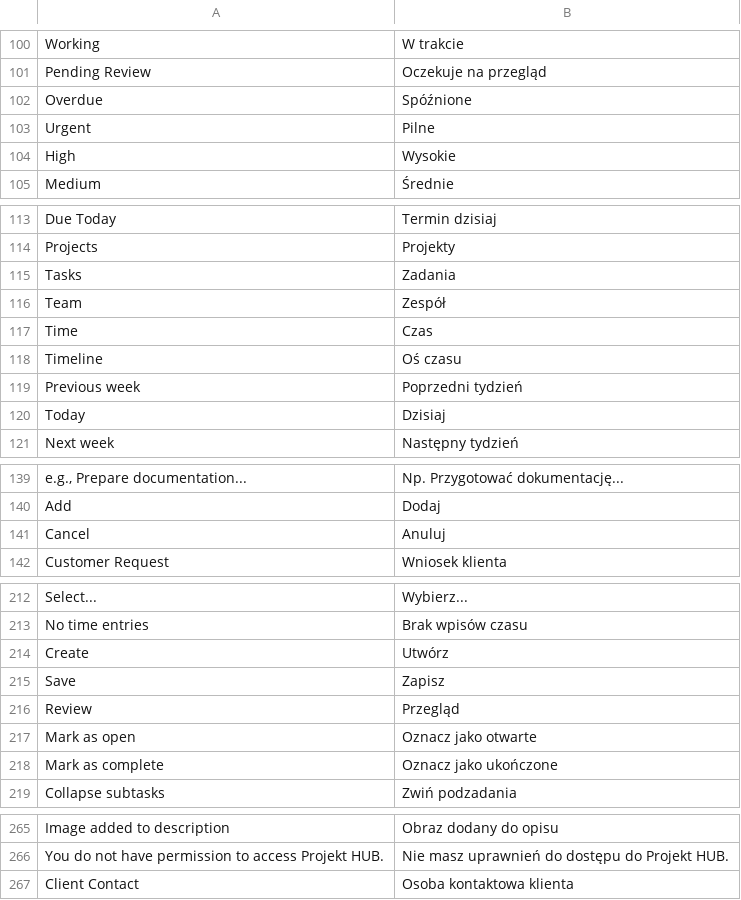
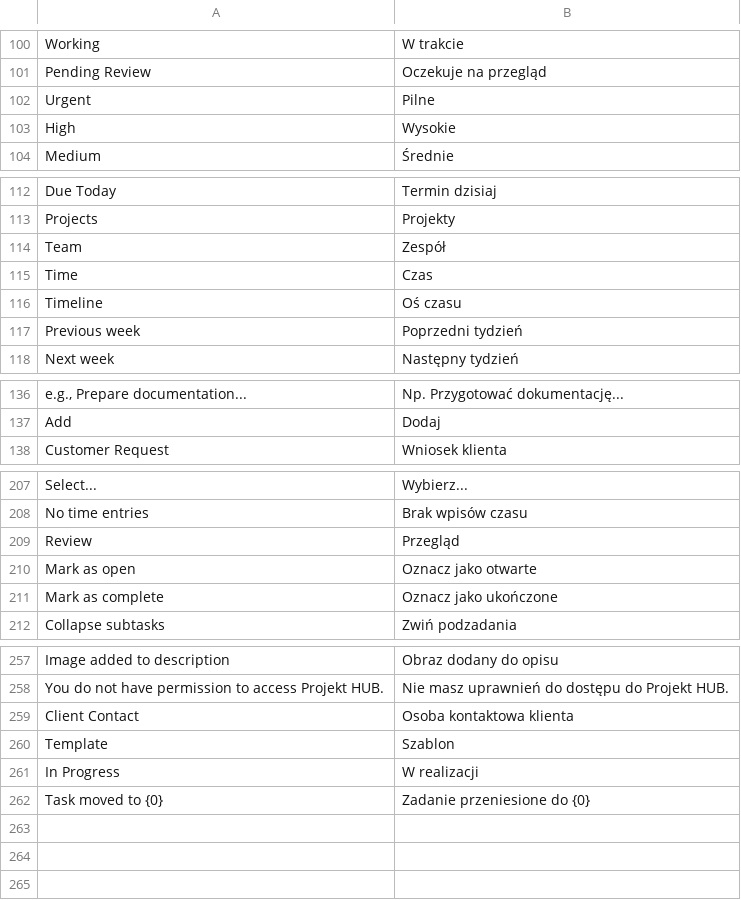
Before and after one commit to ERPnextPL/erpnext_project_hub, a CSV file: erpnext_projekt_hub/translations/pl.csv, drawn as a sheet; only a part is shown, gaps mark what is left out; removed rows and columns are numbered as before the commit, all else as after; the diff covers the shown part only; the diff names each change by its address in the sheet, - before the commit and + after, or states it on an @@ line.

Commit message:
Refactor task and milestone status handling
- Introduced a centralized task status management system in `taskStatus.js` to unify status configurations across components.
- Updated components to utilize the new status utility functions for consistent status representation and styling.
- Removed redundant status configurations from individual components, streamlining the codebase.
- Enhanced localization for task and milestone statuses, ensuring accurate translations.
- Adjusted default filter settings to use the new active statuses from the centralized configuration.
- Improved styling for status badges and ensured consistency in visual representation across the application.

```diff
--- a/erpnext_projekt_hub/translations/pl.csv
+++ b/erpnext_projekt_hub/translations/pl.csv
-row 102: Overdue | Spóźnione
-row 115: Tasks | Zadania
-row 120: Today | Dzisiaj
-row 141: Cancel | Anuluj
-row 214: Create | Utwórz
-row 215: Save | Zapisz
+row 260: Template | Szablon
+row 261: In Progress | W realizacji
+row 262: Task moved to {0} | Zadanie przeniesione do {0}
```
Also changed, not shown: 2 removed rows and 2 edited cells elsewhere in this file, 24 other files.
